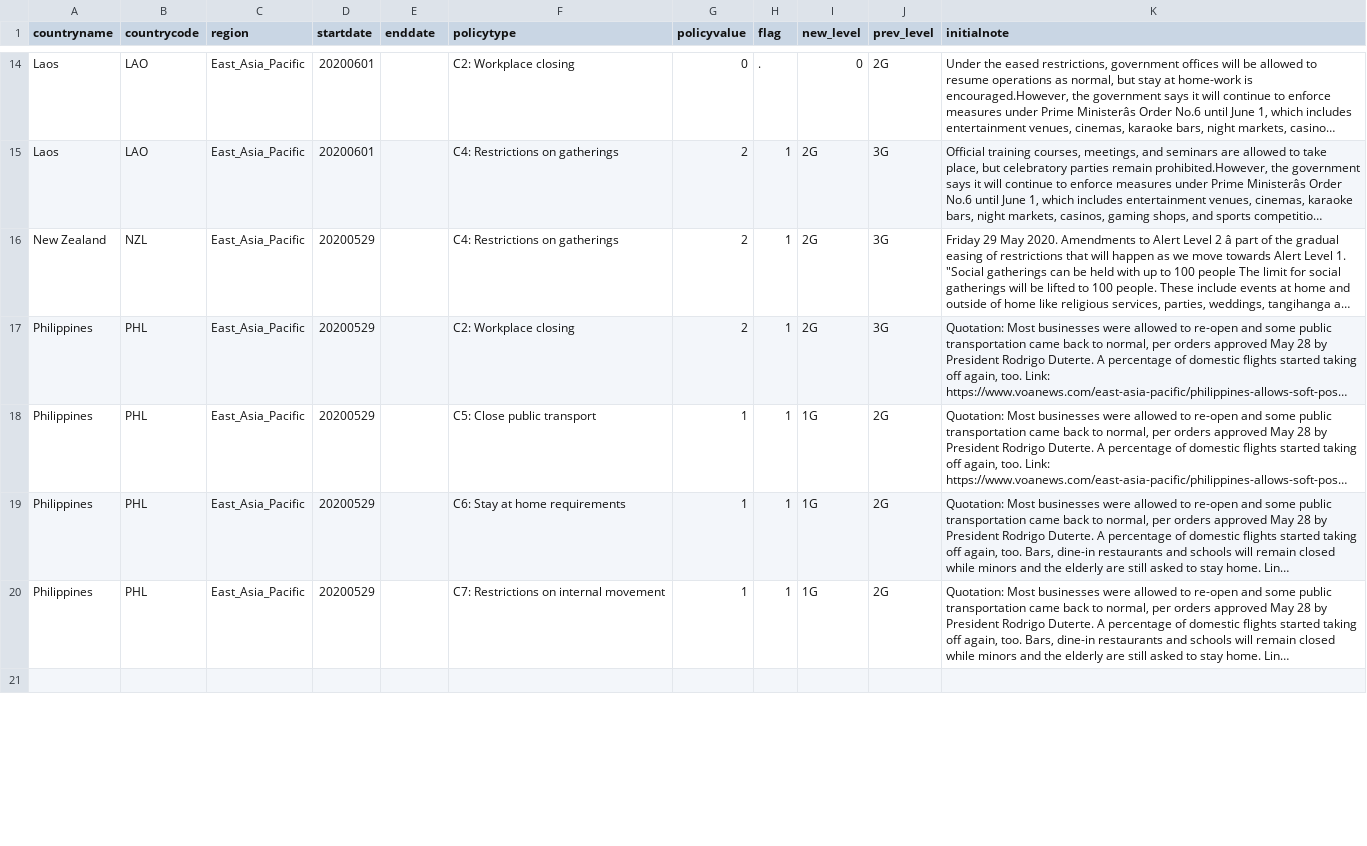
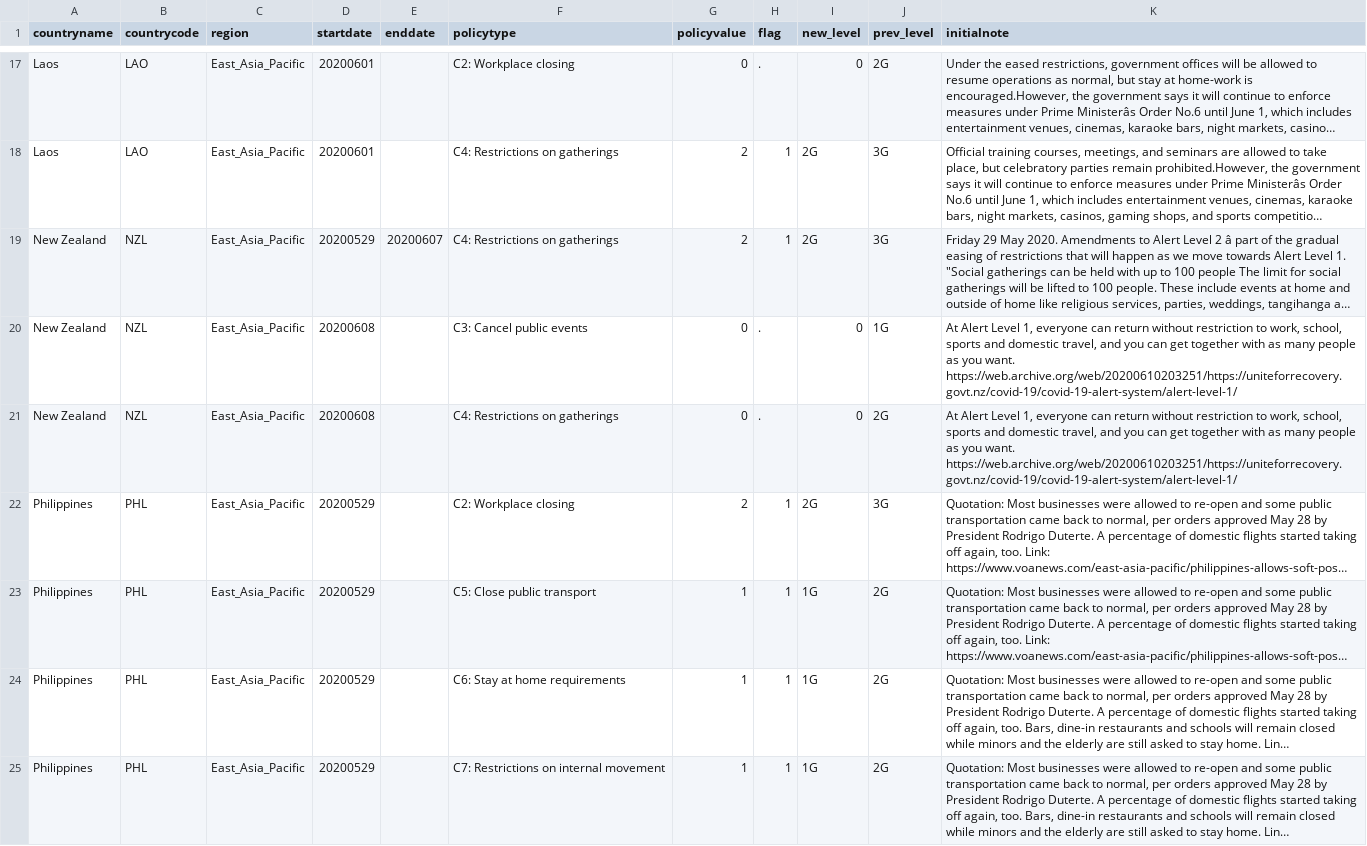
Before and after one commit to OxCGRT/covid-policy-scratchpad, a CSV file: regional_changes/latest_East_Asia_Pacific.csv, drawn as a sheet; only a part is shown, gaps mark what is left out; the shorter side is filled out with more unchanged rows; long unchanged cells end in …; addresses are those after the commit; the diff covers the shown part only; the diff names each change by its address in the sheet, - before the commit and + after, or states it on an @@ line.

```diff
--- a/regional_changes/latest_East_Asia_Pacific.csv
+++ b/regional_changes/latest_East_Asia_Pacific.csv
-E19 (enddate): (empty)
+E19 (enddate): 20200607
+row 20: New Zealand | NZL | East_Asia_Pacific | 20200608 |  | C3: Cancel public events | 0 | . | 0 | 1G | At Alert Level 1, everyone can return without restriction to work, school, sports and domestic travel, and you can get together with as many people as you want. https://web.archive.org/web/20200610203251/https://uniteforrecovery.govt.nz/covid-19/covid-19-alert-system/alert-level-1/
+row 21: New Zealand | NZL | East_Asia_Pacific | 20200608 |  | C4: Restrictions on gatherings | 0 | . | 0 | 2G | At Alert Level 1, everyone can return without restriction to work, school, sports and domestic travel, and you can get together with as many people as you want. https://web.archive.org/web/20200610203251/https://uniteforrecovery.govt.nz/covid-19/covid-19-alert-system/alert-level-1/
```
Also changed, not shown: 4 added rows and 1 edited cell elsewhere in this file, regional_changes/latest_Middle_East_North_Africa.csv, regional_changes/latest_North_America.csv, 4 other files.
